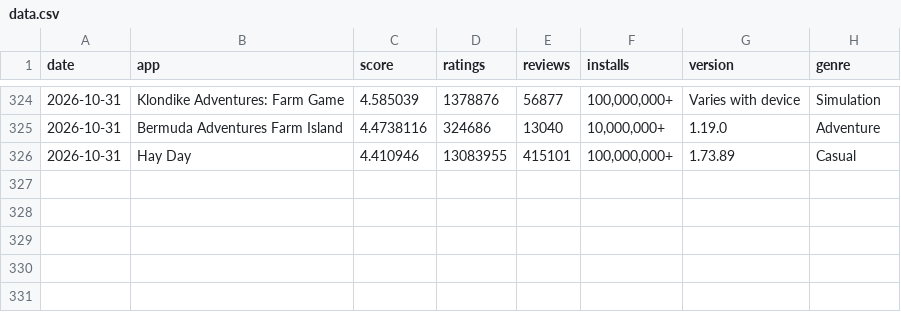
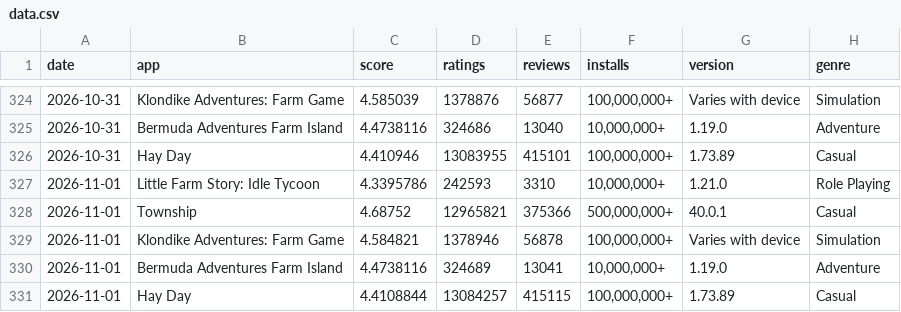
Before and after one commit to carsonchenjilin-svg/competitor-tracker, a CSV file: data.csv, drawn as a sheet; only a part is shown, gaps mark what is left out.

Commit message:
data: 2026-11-01

```diff
--- a/data.csv
+++ b/data.csv
@@ -326 +326,6 @@ date,app,score,ratings,reviews,installs,version,genre
 2026-10-31,Hay Day,4.410946,13083955,415101,"100,000,000+",1.73.89,Casual
+2026-11-01,Little Farm Story: Idle Tycoon,4.3395786,242593,3310,"10,000,000+",1.21.0,Role Playing
+2026-11-01,Township,4.68752,12965821,375366,"500,000,000+",40.0.1,Casual
+2026-11-01,Klondike Adventures: Farm Game,4.584821,1378946,56878,"100,000,000+",Varies with device,Simulation
+2026-11-01,Bermuda Adventures Farm Island,4.4738116,324689,13041,"10,000,000+",1.19.0,Adventure
+2026-11-01,Hay Day,4.4108844,13084257,415115,"100,000,000+",1.73.89,Casual
```
